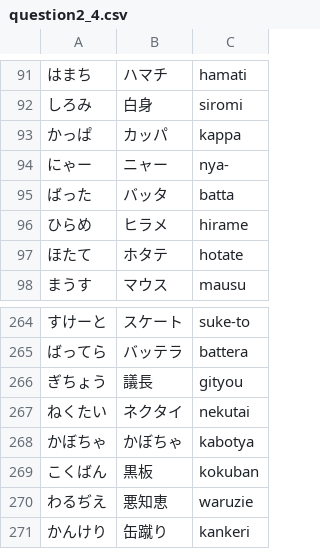
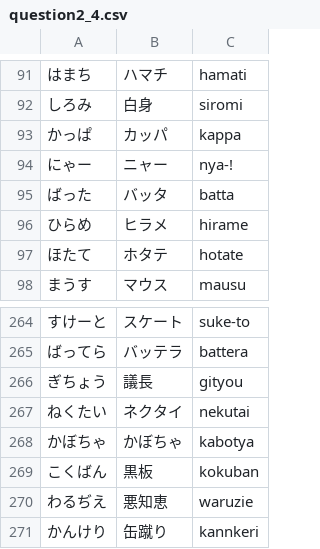
Before and after one commit to yuyuyu2118/golang-TypingApp-ongoing, a CSV file: assets/question/question2_4.csv, drawn as a sheet; only a part is shown, gaps mark what is left out.

```diff
--- a/assets/question/question2_4.csv
+++ b/assets/question/question2_4.csv
@@ -93,3 +93,3 @@
 かっぱ,カッパ,kappa
-にゃー,ニャー,nya-
+にゃー,ニャー,nya-!
 ばった,バッタ,batta
@@ -270,2 +270,2 @@
 わるぢえ,悪知恵,waruzie
-かんけり,缶蹴り,kankeri
+かんけり,缶蹴り,kannkeri
```
Also changed, not shown: 4 other files.
